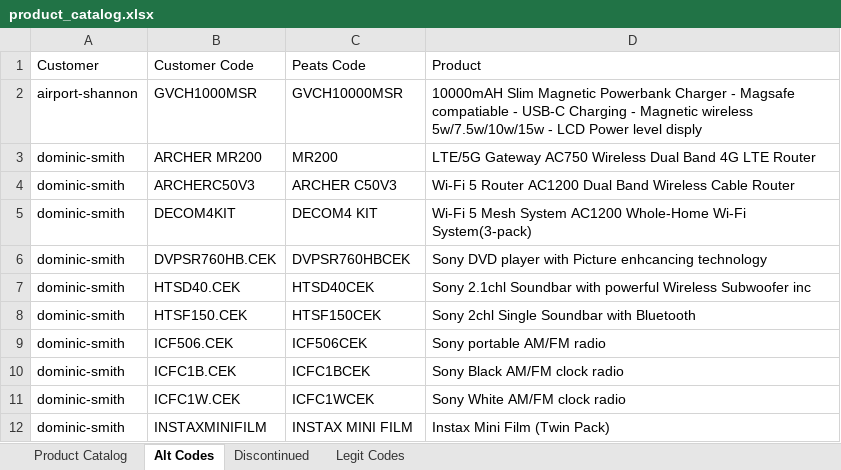
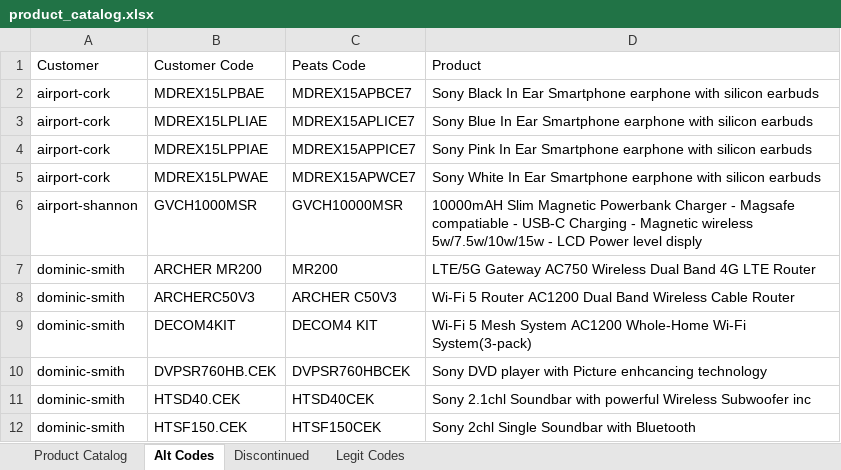
Before and after one commit to Rob-Peats/peats-tools, an Excel workbook: product_catalog.xlsx, sheet Alt Codes, drawn as a sheet; only a part is shown; the shorter side is filled out with more unchanged rows; values as stored, in another font and other column widths than the file's, no borders; the diff names each change by its address in the sheet, - before the commit and + after, or states it on an @@ line.

```diff
--- a/product_catalog.xlsx (sheet Alt Codes)
+++ b/product_catalog.xlsx (sheet Alt Codes)
+row 2: airport-cork | MDREX15LPBAE | MDREX15APBCE7 | Sony Black In Ear Smartphone earphone with silicon earbuds
+row 3: airport-cork | MDREX15LPLIAE | MDREX15APLICE7 | Sony Blue In Ear Smartphone earphone with silicon earbuds
+row 4: airport-cork | MDREX15LPPIAE | MDREX15APPICE7 | Sony Pink In Ear Smartphone earphone with silicon earbuds
+row 5: airport-cork | MDREX15LPWAE | MDREX15APWCE7 | Sony White In Ear Smartphone earphone with silicon earbuds
```
Also changed, not shown: sheet Legit Codes, sheet Discontinued.
